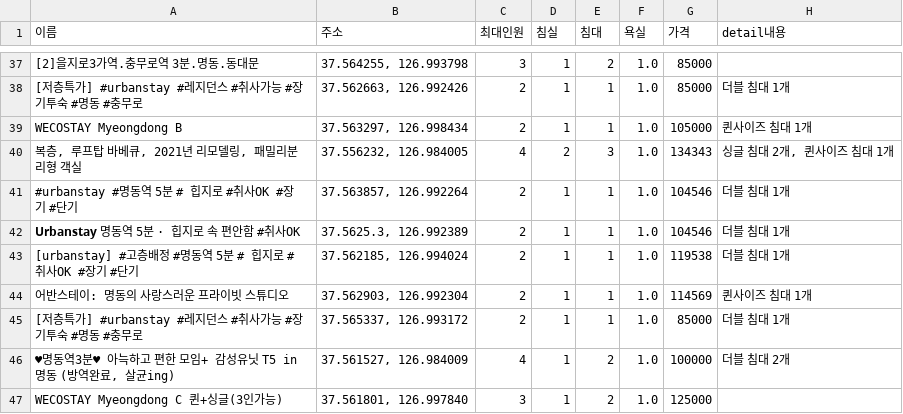
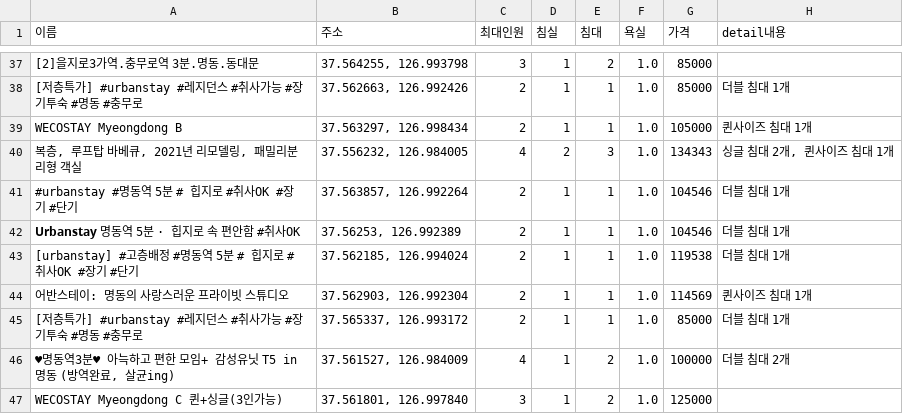
Before and after one commit to 8900j/BIG_project, a CSV file: Airbnb_Scrap_Data.csv, drawn as a sheet; only a part is shown, gaps mark what is left out.

Commit message:
Update Airbnb_Scrap_Data.csv

```diff
--- a/Airbnb_Scrap_Data.csv
+++ b/Airbnb_Scrap_Data.csv
@@ -41,3 +41,3 @@ WECOSTAY Myeongdong B,"37.563297, 126.998434",2,1,1,1.0,105000,퀸사이즈 침
 #urbanstay #명동역 5분 # 힙지로 #취사OK #장기 #단기,"37.563857, 126.992264",2,1,1,1.0,104546,더블 침대 1개
-𝗨𝗿𝗯𝗮𝗻𝘀𝘁𝗮𝘆 명동역 5분 · 힙지로 속 편안함 #취사OK,"37.5625.3, 126.992389",2,1,1,1.0,104546,더블 침대 1개
+𝗨𝗿𝗯𝗮𝗻𝘀𝘁𝗮𝘆 명동역 5분 · 힙지로 속 편안함 #취사OK,"37.56253, 126.992389",2,1,1,1.0,104546,더블 침대 1개
 [urbanstay] #고층배정 #명동역 5분 # 힙지로 #취사OK #장기 #단기,"37.562185, 126.994024",2,1,1,1.0,119538,더블 침대 1개
```
